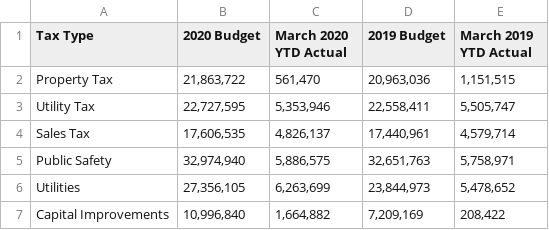
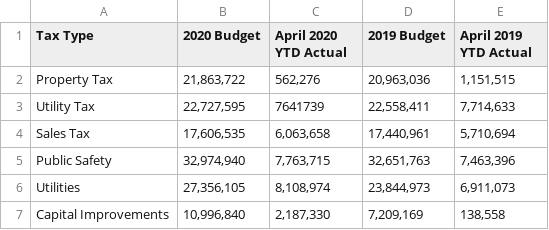
Before and after one commit to adnanmahmud/finance-reports, a CSV file: finance-reports/data/moline-budget-actual-1219.csv, drawn as a sheet.

```diff
--- a/finance-reports/data/moline-budget-actual-1219.csv
+++ b/finance-reports/data/moline-budget-actual-1219.csv
@@ -1,7 +1,7 @@
-Tax Type,2020 Budget,March 2020 YTD Actual,2019 Budget,March 2019 YTD Actual
-Property Tax,"21,863,722","561,470","20,963,036","1,151,515"
-Utility Tax,"22,727,595","5,353,946","22,558,411","5,505,747"
-Sales Tax,"17,606,535","4,826,137","17,440,961","4,579,714"
-Public Safety,"32,974,940","5,886,575","32,651,763","5,758,971"
-Utilities,"27,356,105","6,263,699","23,844,973","5,478,652"
-Capital Improvements,"10,996,840","1,664,882","7,209,169","208,422"
+Tax Type,2020 Budget,April 2020 YTD Actual,2019 Budget,April 2019 YTD Actual
+Property Tax,"21,863,722","562,276","20,963,036","1,151,515"
+Utility Tax,"22,727,595",7641739,"22,558,411","7,714,633"
+Sales Tax,"17,606,535","6,063,658","17,440,961","5,710,694"
+Public Safety,"32,974,940","7,763,715","32,651,763","7,463,396"
+Utilities,"27,356,105","8,108,974","23,844,973","6,911,073"
+Capital Improvements,"10,996,840","2,187,330","7,209,169","138,558"
```
Also changed, not shown: finance-reports/data/moline-year-over-year-change.csv.
